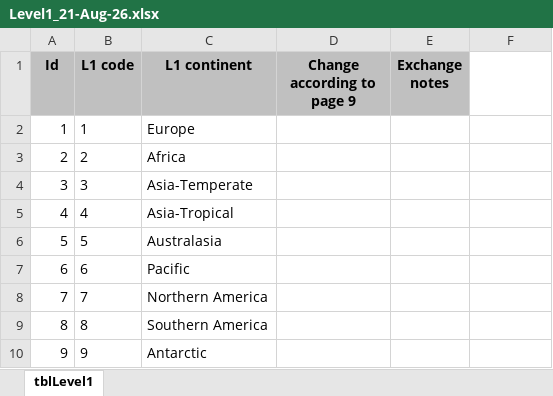
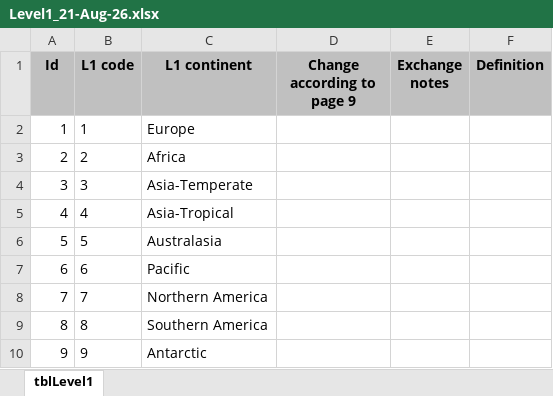
Before and after one commit to tdwg/geoschemes, an Excel workbook: terrestrial/Level1_21-Aug-26.xlsx, sheet tblLevel1, drawn as a sheet; values as stored, in another font and other column widths than the file's, no borders; the diff names each change by its address in the sheet, - before the commit and + after, or states it on an @@ line.

```diff
--- a/terrestrial/Level1_21-Aug-26.xlsx (sheet tblLevel1)
+++ b/terrestrial/Level1_21-Aug-26.xlsx (sheet tblLevel1)
-F1: (empty)
+F1: Definition
-F1 fill: none
+F1 fill: #C0C0C0
```
Also changed, not shown: terrestrial/Level2_21-Aug-26.xlsx, terrestrial/Level3_20-Aug-26.xlsx, 1 other file.
